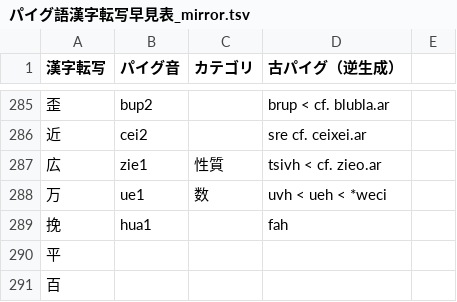
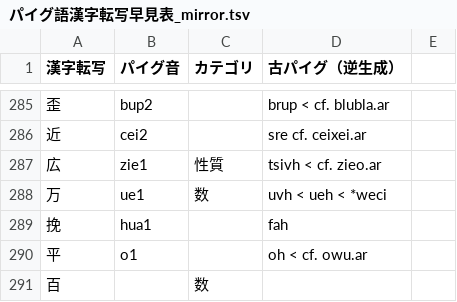
Before and after one commit to jurliyuuri/praige-zerp, a TSV file: パイグ語漢字転写早見表_mirror.tsv, drawn as a sheet; only a part is shown, gaps mark what is left out.

```diff
--- a/パイグ語漢字転写早見表_mirror.tsv
+++ b/パイグ語漢字転写早見表_mirror.tsv
@@ -289,3 +289,3 @@
 挽	hua1		fah	
-平				
-百				
+平	o1		oh < cf. owu.ar	
+百		数		
```
Also changed, not shown: 2 other files.
